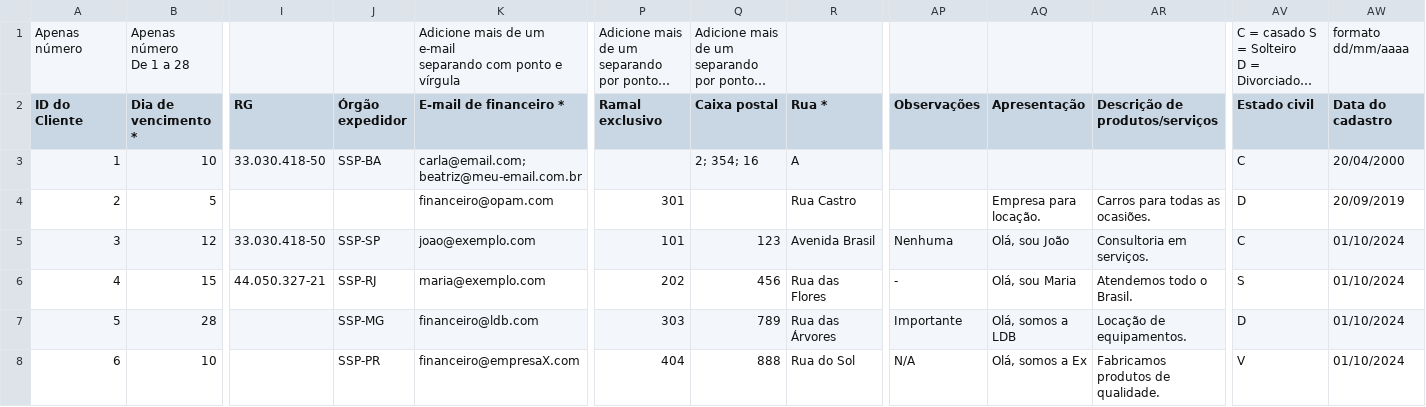
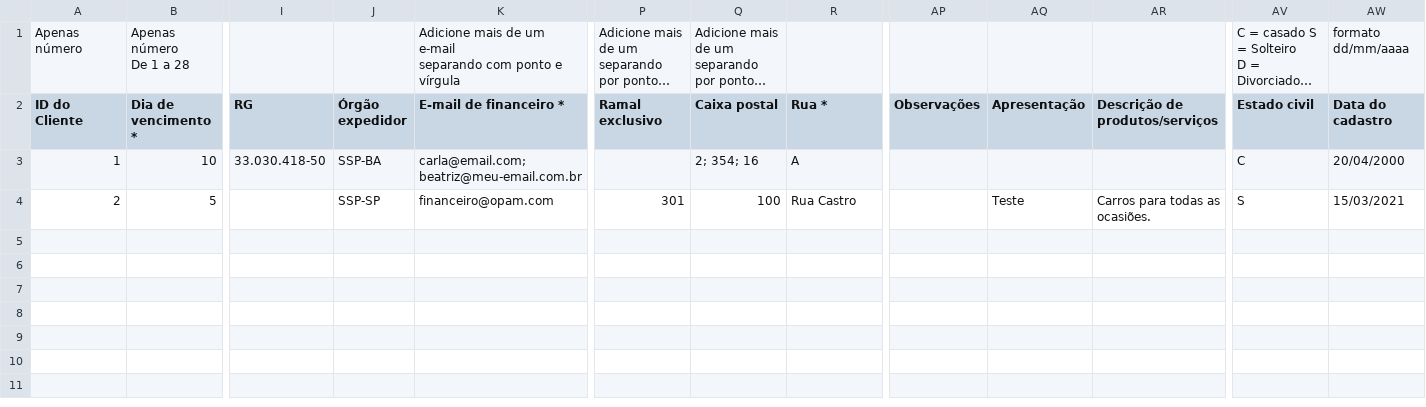
Before and after one commit to dborgessdev/csv_filter, a CSV file: uploads/GOOD_Importação de Dados - Conexa.xlsx - Clientes.csv, drawn as a sheet; only a part is shown, gaps mark what is left out; long unchanged cells end in …; rows hold the shown columns only; the diff names each change by its address in the sheet, - before the commit and + after, or states it on an @@ line.

```diff
--- a/uploads/GOOD_Importação de Dados - Conexa.xlsx - Clientes.csv
+++ b/uploads/GOOD_Importação de Dados - Conexa.xlsx - Clientes.csv
-J4 (Órgão expedidor): (empty)
+J4 (Órgão expedidor): SSP-SP
-Q4 (Caixa postal): (empty)
+Q4 (Caixa postal): 100
-AQ4 (Apresentação): Empresa para locação.
+AQ4 (Apresentação): Teste
-AV4 (Estado civil): D
+AV4 (Estado civil): S
-AW4 (Data do cadastro): 20/09/2019
+AW4 (Data do cadastro): 15/03/2021
-row 5: 3 | 12 | 33.030.418-50 | SSP-SP | joao@exemplo.com | 101 | 123 | Avenida Brasil | Nenhuma | Olá, sou João | Consultoria em serviços. | C | 01/10/2024
-row 6: 4 | 15 | 44.050.327-21 | SSP-RJ | maria@exemplo.com | 202 | 456 | Rua das Flores | - | Olá, sou Maria | Atendemos todo o Brasil. | S | 01/10/2024
-row 7: 5 | 28 |  | SSP-MG | financeiro@ldb.com | 303 | 789 | Rua das Árvores | Importante | Olá, somos a LDB | Locação de equipamentos. | D | 01/10/2024
-row 8: 6 | 10 |  | SSP-PR | financeiro@empresaX.com | 404 | 888 | Rua do Sol | N/A | Olá, somos a Ex | Fabricamos produtos de qualidade. | V | 01/10/2024
```
Also changed, not shown: 6 other files.
